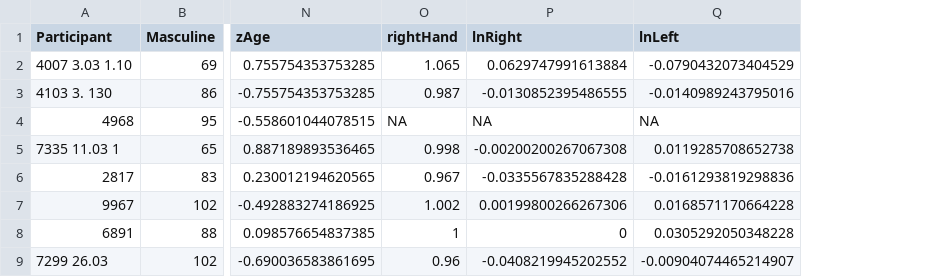
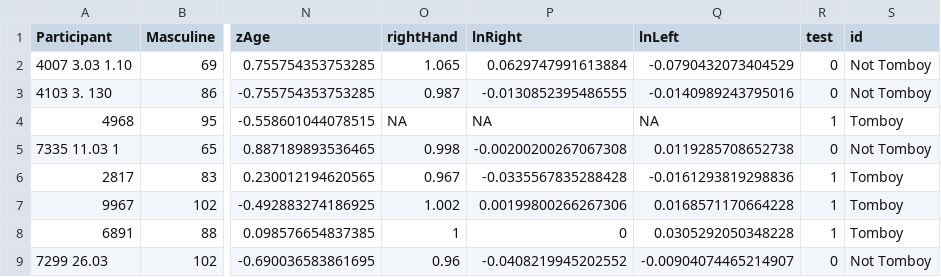
Before and after one commit to joelcw/gendocrine, a CSV file: datasets/tomboys.csv, drawn as a sheet; only a part is shown, gaps mark what is left out; the diff names each change by its address in the sheet, - before the commit and + after, or states it on an @@ line.

```diff
--- a/datasets/tomboys.csv
+++ b/datasets/tomboys.csv
+column R (test), rows 2-9: 0 | 0 | 1 | 0 | 1 | 1 | 1 | 0
+column S (id), rows 2-9: Not Tomboy | Not Tomboy | Tomboy | Not Tomboy | Tomboy | Tomboy | Tomboy | Not Tomboy
```
Also changed, not shown: 1 other file.
